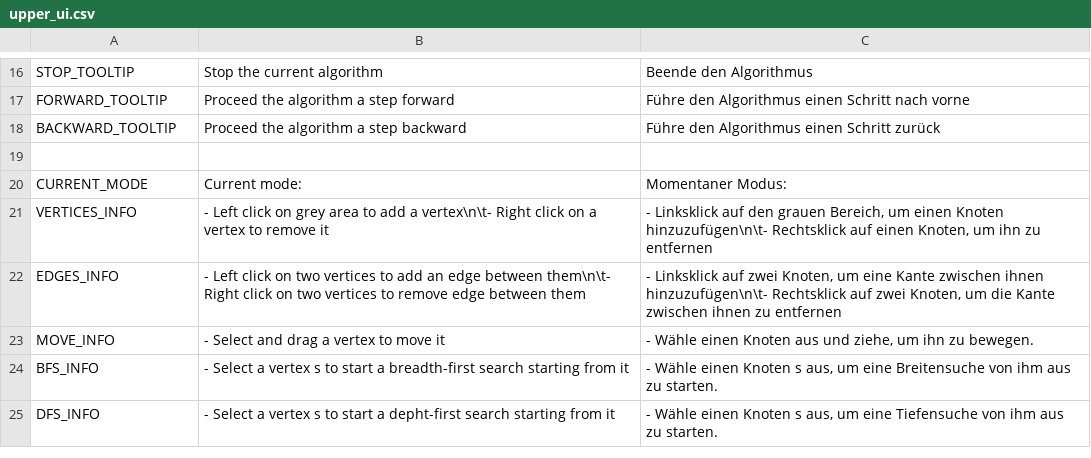
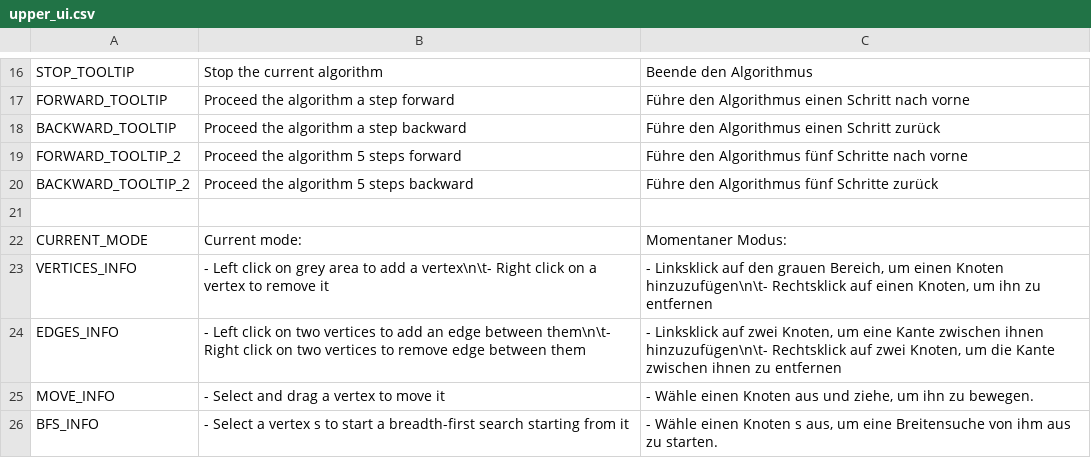
Before and after one commit to cppcake/visu_alpro, a CSV file: local/upper_ui.csv, drawn as a sheet; only a part is shown, gaps mark what is left out; the shorter side is filled out with more unchanged rows.

```diff
--- a/local/upper_ui.csv
+++ b/local/upper_ui.csv
@@ -18,2 +18,4 @@ FORWARD_TOOLTIP,Proceed the algorithm a step forward,Führe den Algorithmus eine
 BACKWARD_TOOLTIP,Proceed the algorithm a step backward,Führe den Algorithmus einen Schritt zurück
+FORWARD_TOOLTIP_2,Proceed the algorithm 5 steps forward,Führe den Algorithmus fünf Schritte nach vorne
+BACKWARD_TOOLTIP_2,Proceed the algorithm 5 steps backward,Führe den Algorithmus fünf Schritte zurück
 ,,
```
Also changed, not shown: 2 other files.
